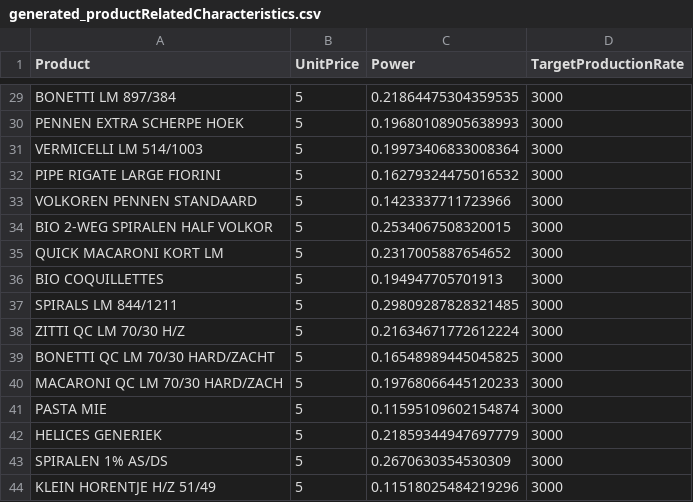
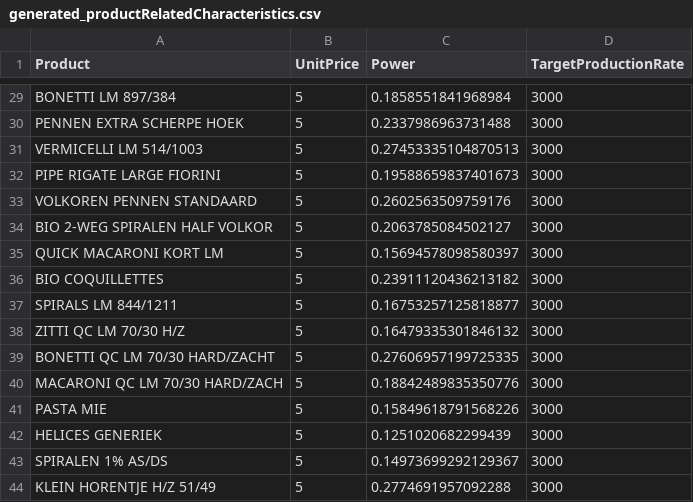
Before and after one commit to shenke93/SchedulingSimulator, a CSV file: ELITEPython/Deliverable/original_data/generated_productRelatedCharacteristics.csv, drawn as a sheet; only a part is shown, gaps mark what is left out; the diff covers the shown part only; the diff names each change by its address in the sheet, - before the commit and + after, or states it on an @@ line.

```diff
--- a/ELITEPython/Deliverable/original_data/generated_productRelatedCharacteristics.csv
+++ b/ELITEPython/Deliverable/original_data/generated_productRelatedCharacteristics.csv
-C29 (Power): 0.21864475304359535
+C29 (Power): 0.1858551841968984
-C30 (Power): 0.19680108905638993
+C30 (Power): 0.2337986963731488
-C31 (Power): 0.19973406833008364
+C31 (Power): 0.27453335104870513
-C32 (Power): 0.16279324475016532
+C32 (Power): 0.19588659837401673
-C33 (Power): 0.1423337711723966
+C33 (Power): 0.2602563509759176
-C34 (Power): 0.2534067508320015
+C34 (Power): 0.2063785084502127
-C35 (Power): 0.2317005887654652
+C35 (Power): 0.15694578098580397
-C36 (Power): 0.194947705701913
+C36 (Power): 0.23911120436213182
-C37 (Power): 0.29809287828321485
+C37 (Power): 0.16753257125818877
-C38 (Power): 0.21634671772612224
+C38 (Power): 0.16479335301846132
-C39 (Power): 0.16548989445045825
+C39 (Power): 0.27606957199725335
-C40 (Power): 0.19768066445120233
+C40 (Power): 0.18842489835350776
-C41 (Power): 0.11595109602154874
+C41 (Power): 0.15849618791568226
-C42 (Power): 0.21859344947697779
+C42 (Power): 0.1251020682299439
-C43 (Power): 0.2670630354530309
+C43 (Power): 0.14973699292129367
-C44 (Power): 0.11518025484219296
+C44 (Power): 0.2774691957092288
```
Also changed, not shown: 26 edited cells elsewhere in this file, ELITEPython/Deliverable/executionRecords.csv, ELITEPython/Deliverable/original_data/original_jobs.csv, 2 other files.
